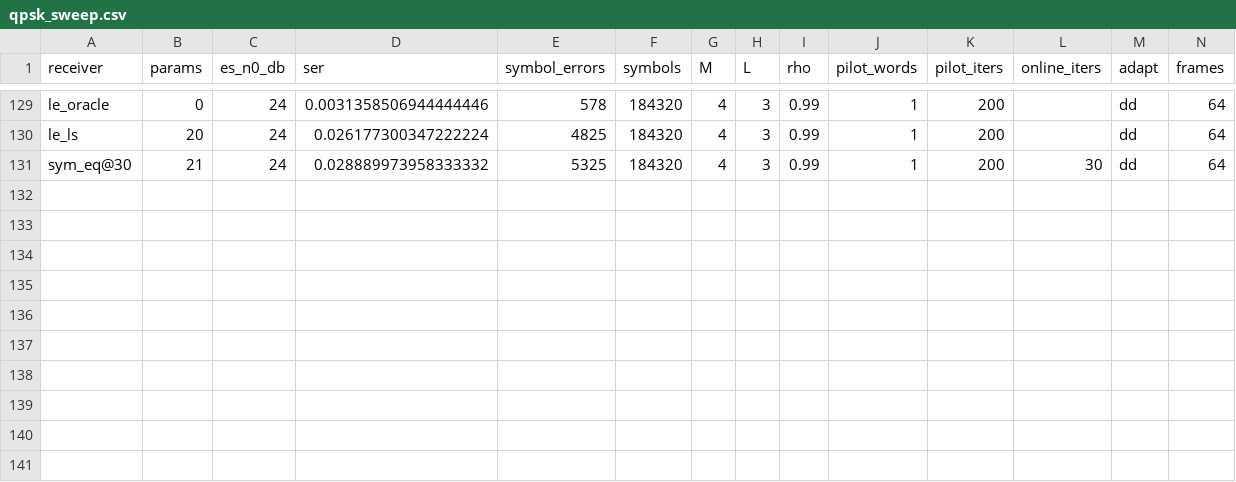
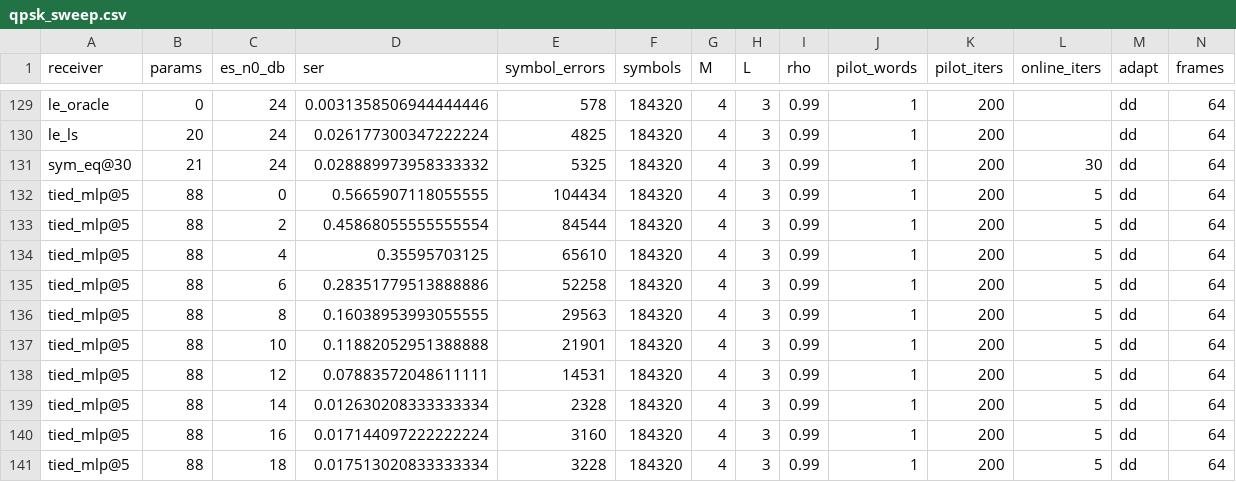
Before and after one commit to Gilzuk/viterbitransformed, a CSV file: Results/metrics/qpsk_sweep.csv, drawn as a sheet; only a part is shown, gaps mark what is left out; rows hold the shown columns only; the diff names each change by its address in the sheet, - before the commit and + after, or states it on an @@ line.

```diff
--- a/Results/metrics/qpsk_sweep.csv
+++ b/Results/metrics/qpsk_sweep.csv
+row 132: tied_mlp@5 | 88 | 0 | 0.5665907118055555 | 104434 | 184320 | 4 | 3 | 0.99 | 1 | 200 | 5 | dd | 64
+row 133: tied_mlp@5 | 88 | 2 | 0.45868055555555554 | 84544 | 184320 | 4 | 3 | 0.99 | 1 | 200 | 5 | dd | 64
+row 134: tied_mlp@5 | 88 | 4 | 0.35595703125 | 65610 | 184320 | 4 | 3 | 0.99 | 1 | 200 | 5 | dd | 64
+row 135: tied_mlp@5 | 88 | 6 | 0.28351779513888886 | 52258 | 184320 | 4 | 3 | 0.99 | 1 | 200 | 5 | dd | 64
+row 136: tied_mlp@5 | 88 | 8 | 0.16038953993055555 | 29563 | 184320 | 4 | 3 | 0.99 | 1 | 200 | 5 | dd | 64
+row 137: tied_mlp@5 | 88 | 10 | 0.11882052951388888 | 21901 | 184320 | 4 | 3 | 0.99 | 1 | 200 | 5 | dd | 64
+row 138: tied_mlp@5 | 88 | 12 | 0.07883572048611111 | 14531 | 184320 | 4 | 3 | 0.99 | 1 | 200 | 5 | dd | 64
+row 139: tied_mlp@5 | 88 | 14 | 0.012630208333333334 | 2328 | 184320 | 4 | 3 | 0.99 | 1 | 200 | 5 | dd | 64
+row 140: tied_mlp@5 | 88 | 16 | 0.017144097222222224 | 3160 | 184320 | 4 | 3 | 0.99 | 1 | 200 | 5 | dd | 64
+row 141: tied_mlp@5 | 88 | 18 | 0.017513020833333334 | 3228 | 184320 | 4 | 3 | 0.99 | 1 | 200 | 5 | dd | 64
```
